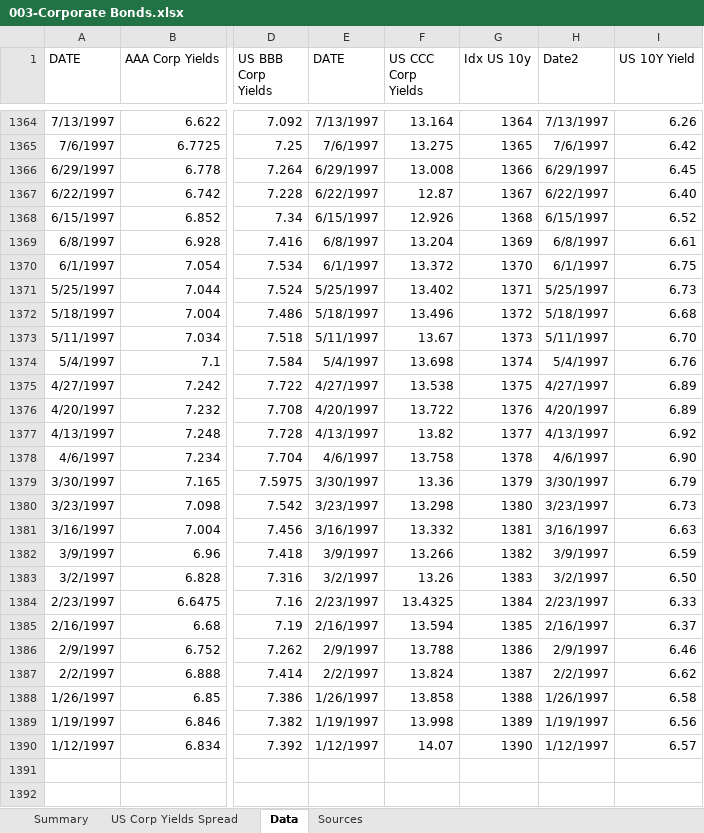
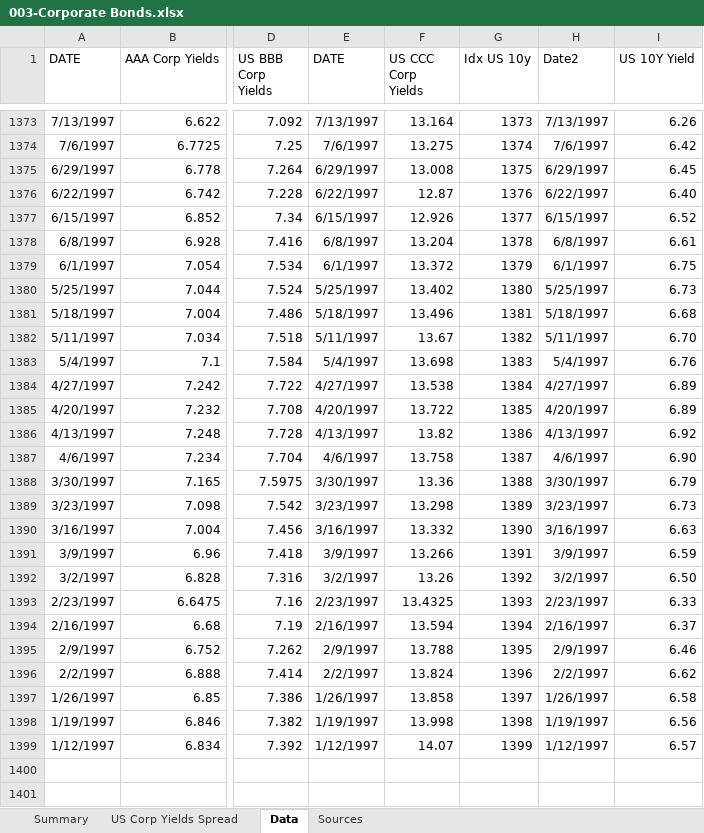
Before and after one commit to Necksus/TradingData, an Excel workbook: Excel/003-Corporate Bonds.xlsx, sheet Data, drawn as a sheet; only a part is shown, gaps mark what is left out; values as stored, in another font and other column widths than the file's, no borders; table styles not drawn; addresses are those after the commit; the diff covers the shown part only; the diff names each change by its address in the sheet, - before the commit and + after, or states it on an @@ line.

```diff
--- a/Excel/003-Corporate Bonds.xlsx (sheet Data)
+++ b/Excel/003-Corporate Bonds.xlsx (sheet Data)
-G1373 (Idx US 10y): 1364
+G1373 (Idx US 10y): 1373
-G1374 (Idx US 10y): 1365
+G1374 (Idx US 10y): 1374
-G1375 (Idx US 10y): 1366
+G1375 (Idx US 10y): 1375
-G1376 (Idx US 10y): 1367
+G1376 (Idx US 10y): 1376
-G1377 (Idx US 10y): 1368
+G1377 (Idx US 10y): 1377
-G1378 (Idx US 10y): 1369
+G1378 (Idx US 10y): 1378
-G1379 (Idx US 10y): 1370
+G1379 (Idx US 10y): 1379
-G1380 (Idx US 10y): 1371
+G1380 (Idx US 10y): 1380
-G1381 (Idx US 10y): 1372
+G1381 (Idx US 10y): 1381
-G1382 (Idx US 10y): 1373
+G1382 (Idx US 10y): 1382
-G1383 (Idx US 10y): 1374
+G1383 (Idx US 10y): 1383
-G1384 (Idx US 10y): 1375
+G1384 (Idx US 10y): 1384
-G1385 (Idx US 10y): 1376
+G1385 (Idx US 10y): 1385
-G1386 (Idx US 10y): 1377
+G1386 (Idx US 10y): 1386
-G1387 (Idx US 10y): 1378
+G1387 (Idx US 10y): 1387
-G1388 (Idx US 10y): 1379
+G1388 (Idx US 10y): 1388
-G1389 (Idx US 10y): 1380
+G1389 (Idx US 10y): 1389
-G1390 (Idx US 10y): 1381
+G1390 (Idx US 10y): 1390
-G1391 (Idx US 10y): 1382
+G1391 (Idx US 10y): 1391
-G1392 (Idx US 10y): 1383
+G1392 (Idx US 10y): 1392
-G1393 (Idx US 10y): 1384
+G1393 (Idx US 10y): 1393
-G1394 (Idx US 10y): 1385
+G1394 (Idx US 10y): 1394
-G1395 (Idx US 10y): 1386
+G1395 (Idx US 10y): 1395
-G1396 (Idx US 10y): 1387
+G1396 (Idx US 10y): 1396
-G1397 (Idx US 10y): 1388
+G1397 (Idx US 10y): 1397
-G1398 (Idx US 10y): 1389
+G1398 (Idx US 10y): 1398
-G1399 (Idx US 10y): 1390
+G1399 (Idx US 10y): 1399
```
Also changed, not shown: 9 added rows and 1362 edited cells elsewhere in this sheet, sheet Summary, formulas that keep their value, charts or pictures, Excel/001-GDP.xlsx, Excel/002-US Bonds.xlsx, 2 other files.
